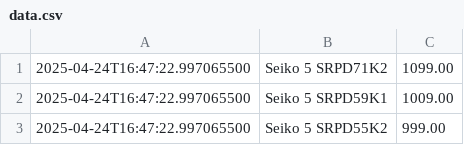
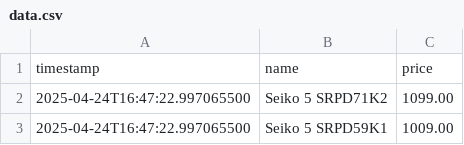
Before and after one commit to MatBylin/hunter, a CSV file: data/data.csv, drawn as a sheet; only a part is shown; the shorter side is filled out with more unchanged rows.

Commit message:
chart

```diff
--- a/data/data.csv
+++ b/data/data.csv
@@ -1 +1,2 @@
+timestamp,name,price
 2025-04-24T16:47:22.997065500,Seiko 5 SRPD71K2,1099.00
```
